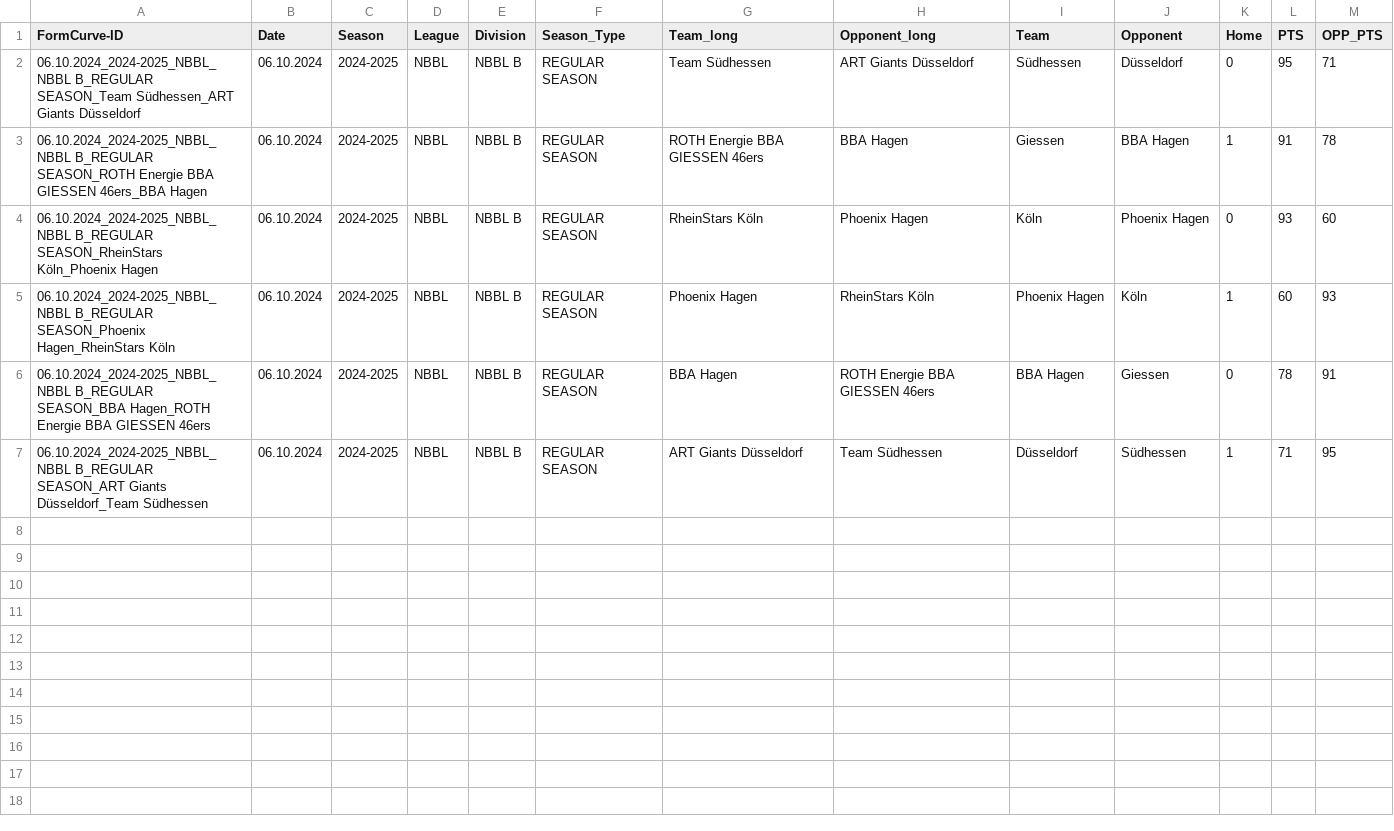
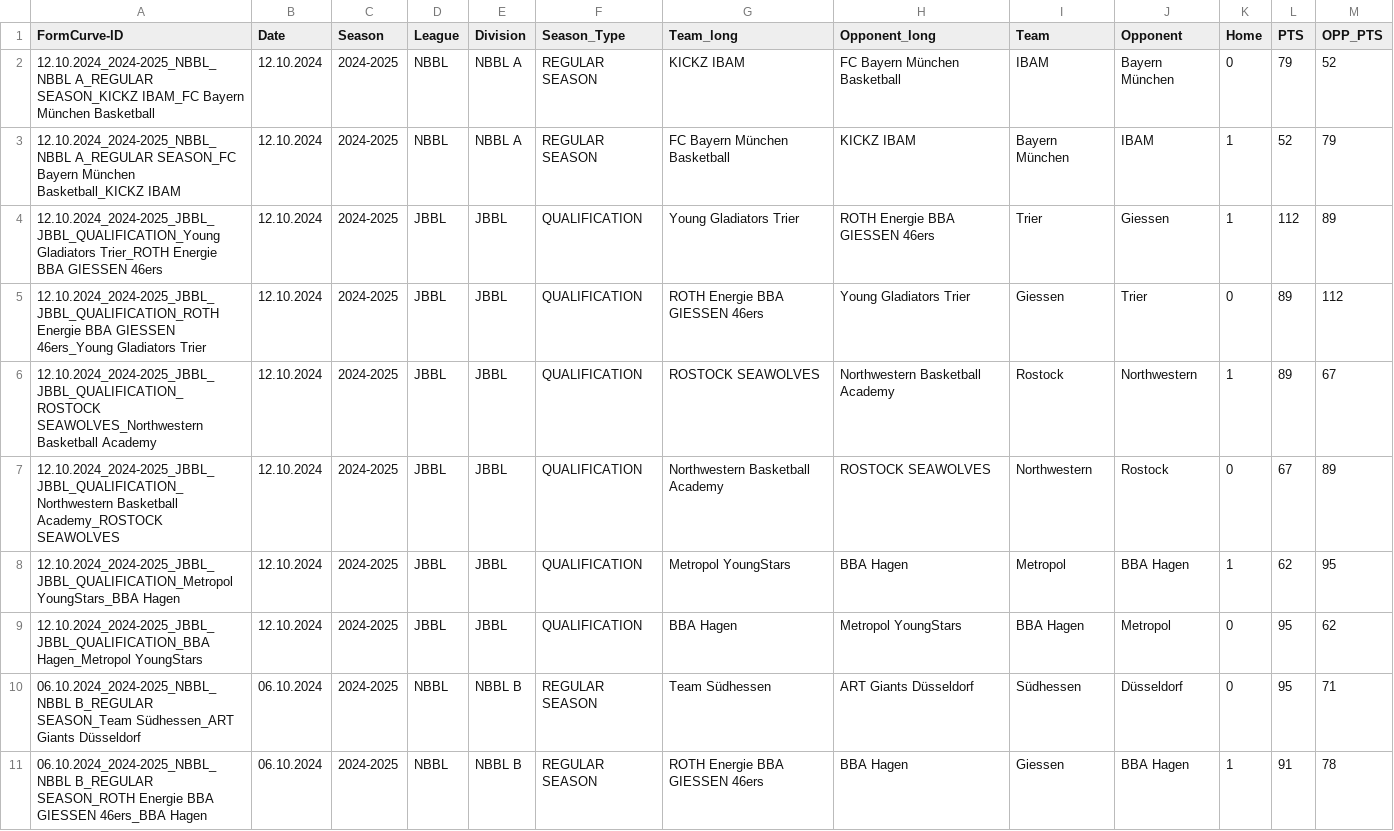
Before and after one commit to Lurppi/basketball-stats, a CSV file: backend/data/Matchdata.csv, drawn as a sheet; only a part is shown; the shorter side is filled out with more unchanged rows.

```diff
--- a/backend/data/Matchdata.csv
+++ b/backend/data/Matchdata.csv
@@ -1,2 +1,10 @@
 FormCurve-ID;Date;Season;League;Division;Season_Type;Team_long;Opponent_long;Team;Opponent;Home;PTS;OPP_PTS
+12.10.2024_2024-2025_NBBL_NBBL A_REGULAR SEASON_KICKZ IBAM_FC Bayern München Basketball;12.10.2024;2024-2025;NBBL;NBBL A;REGULAR SEASON;KICKZ IBAM;FC Bayern München Basketball;IBAM;Bayern München;0;79;52
+12.10.2024_2024-2025_NBBL_NBBL A_REGULAR SEASON_FC Bayern München Basketball_KICKZ IBAM;12.10.2024;2024-2025;NBBL;NBBL A;REGULAR SEASON;FC Bayern München Basketball;KICKZ IBAM;Bayern München;IBAM;1;52;79
+12.10.2024_2024-2025_JBBL_JBBL_QUALIFICATION_Young Gladiators Trier_ROTH Energie BBA GIESSEN 46ers;12.10.2024;2024-2025;JBBL;JBBL;QUALIFICATION;Young Gladiators Trier;ROTH Energie BBA GIESSEN 46ers;Trier;Giessen;1;112;89
+12.10.2024_2024-2025_JBBL_JBBL_QUALIFICATION_ROTH Energie BBA GIESSEN 46ers_Young Gladiators Trier;12.10.2024;2024-2025;JBBL;JBBL;QUALIFICATION;ROTH Energie BBA GIESSEN 46ers;Young Gladiators Trier;Giessen;Trier;0;89;112
+12.10.2024_2024-2025_JBBL_JBBL_QUALIFICATION_ROSTOCK SEAWOLVES_Northwestern Basketball Academy;12.10.2024;2024-2025;JBBL;JBBL;QUALIFICATION;ROSTOCK SEAWOLVES;Northwestern Basketball Academy;Rostock;Northwestern;1;89;67
+12.10.2024_2024-2025_JBBL_JBBL_QUALIFICATION_Northwestern Basketball Academy_ROSTOCK SEAWOLVES;12.10.2024;2024-2025;JBBL;JBBL;QUALIFICATION;Northwestern Basketball Academy;ROSTOCK SEAWOLVES;Northwestern;Rostock;0;67;89
+12.10.2024_2024-2025_JBBL_JBBL_QUALIFICATION_Metropol YoungStars_BBA Hagen;12.10.2024;2024-2025;JBBL;JBBL;QUALIFICATION;Metropol YoungStars;BBA Hagen;Metropol;BBA Hagen;1;62;95
+12.10.2024_2024-2025_JBBL_JBBL_QUALIFICATION_BBA Hagen_Metropol YoungStars;12.10.2024;2024-2025;JBBL;JBBL;QUALIFICATION;BBA Hagen;Metropol YoungStars;BBA Hagen;Metropol;0;95;62
 06.10.2024_2024-2025_NBBL_NBBL B_REGULAR SEASON_Team Südhessen_ART Giants Düsseldorf;06.10.2024;2024-2025;NBBL;NBBL B;REGULAR SEASON;Team Südhessen;ART Giants Düsseldorf;Südhessen;Düsseldorf;0;95;71
```
Also changed, not shown: backend/data/TEAMS.csv, 1 other file.
